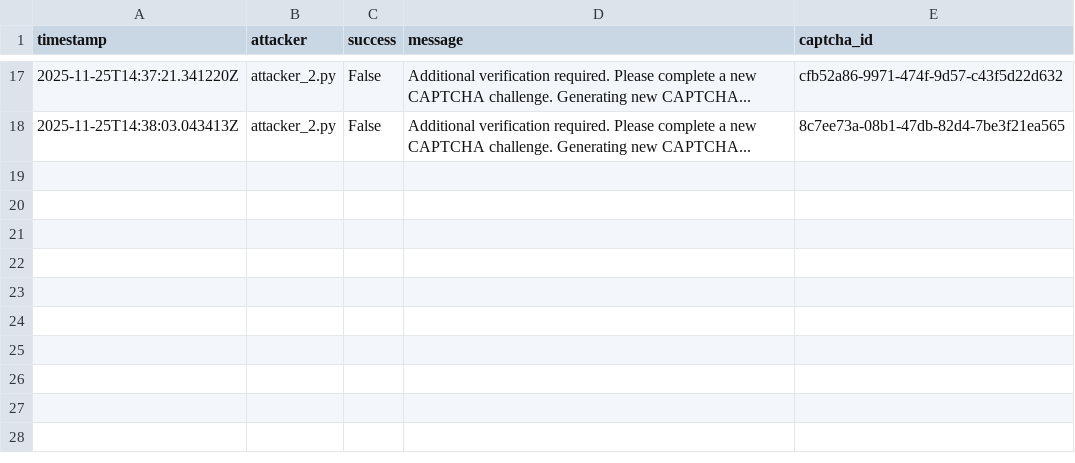
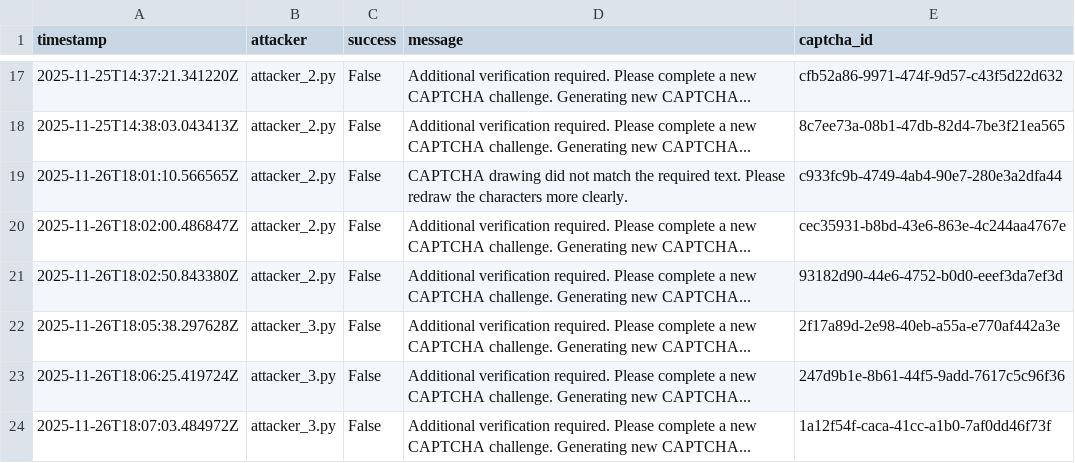
Before and after one commit to AjinkyaTaranekar/CS7NS1-Anti-AI-CAPTCHA, a CSV file: attackers/attack_results.csv, drawn as a sheet; only a part is shown, gaps mark what is left out.

```diff
--- a/attackers/attack_results.csv
+++ b/attackers/attack_results.csv
@@ -18 +18,7 @@ timestamp,attacker,success,message,captcha_id
 2025-11-25T14:38:03.043413Z,attacker_2.py,False,Additional verification required. Please complete a new CAPTCHA challenge. Generating new CAPTCHA...,8c7ee73a-08b1-47db-82d4-7be3f21ea565
+2025-11-26T18:01:10.566565Z,attacker_2.py,False,CAPTCHA drawing did not match the required text. Please redraw the characters more clearly.,c933fc9b-4749-4ab4-90e7-280e3a2dfa44
+2025-11-26T18:02:00.486847Z,attacker_2.py,False,Additional verification required. Please complete a new CAPTCHA challenge. Generating new CAPTCHA...,cec35931-b8bd-43e6-863e-4c244aa4767e
+2025-11-26T18:02:50.843380Z,attacker_2.py,False,Additional verification required. Please complete a new CAPTCHA challenge. Generating new CAPTCHA...,93182d90-44e6-4752-b0d0-eeef3da7ef3d
+2025-11-26T18:05:38.297628Z,attacker_3.py,False,Additional verification required. Please complete a new CAPTCHA challenge. Generating new CAPTCHA...,2f17a89d-2e98-40eb-a55a-e770af442a3e
+2025-11-26T18:06:25.419724Z,attacker_3.py,False,Additional verification required. Please complete a new CAPTCHA challenge. Generating new CAPTCHA...,247d9b1e-8b61-44f5-9add-7617c5c96f36
+2025-11-26T18:07:03.484972Z,attacker_3.py,False,Additional verification required. Please complete a new CAPTCHA challenge. Generating new CAPTCHA...,1a12f54f-caca-41cc-a1b0-7af0dd46f73f
```
Also changed, not shown: 4 other files.
